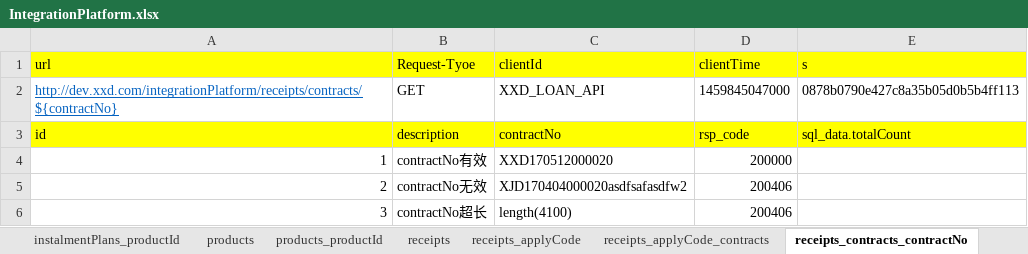
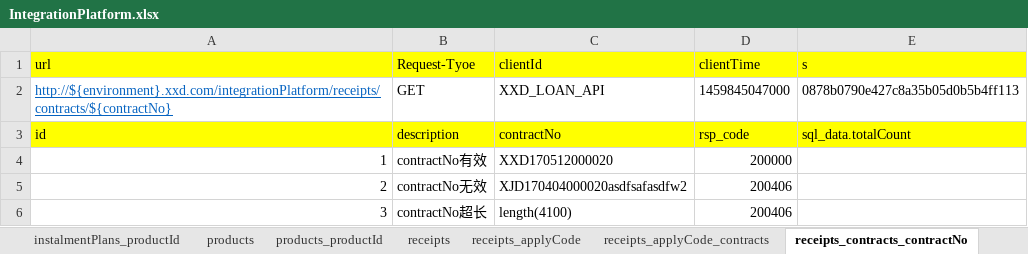
Before and after one commit to snowINsummer/ws, an Excel workbook: testcase/XXD/TIANDUN/IntegrationPlatform/IntegrationPlatform.xlsx, sheet receipts_contracts_contractNo, drawn as a sheet; values as stored, in another font and other column widths than the file's, no borders; the diff names each change by its address in the sheet, - before the commit and + after, or states it on an @@ line.

```diff
--- a/testcase/XXD/TIANDUN/IntegrationPlatform/IntegrationPlatform.xlsx (sheet receipts_contracts_contractNo)
+++ b/testcase/XXD/TIANDUN/IntegrationPlatform/IntegrationPlatform.xlsx (sheet receipts_contracts_contractNo)
-A2 (url): http://dev.xxd.com/integrationPlatform/receipts/contracts/${contractNo}
+A2 (url): http://${environment}.xxd.com/integrationPlatform/receipts/contracts/${contractNo}
```
Also changed, not shown: sheet bids, sheet products_productId, sheet forms_applyCode, sheet receipts_applyCode, sheet bids_bidCode, sheet instalmentPlans_productId, 7 more sheets, testcase/XXD/TIANDUN/TradeCenter/TradeCenter.xlsx, testcase/XXD/TIANDUN/UserCenter/UserCenter.xlsx, 11 other files.
